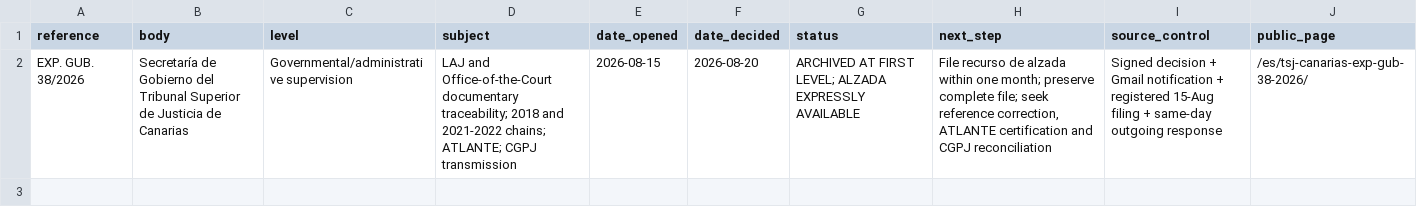
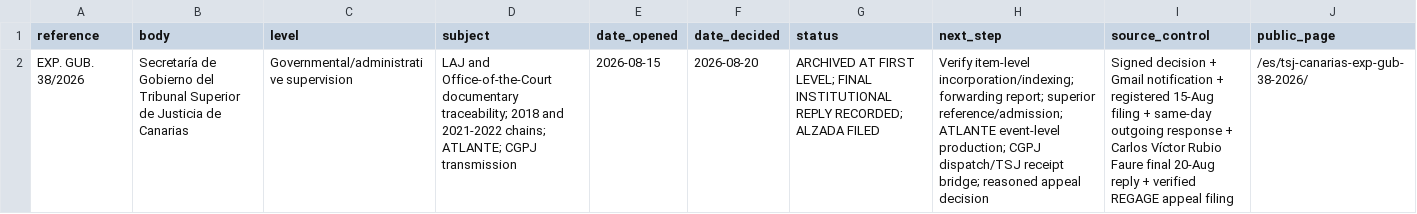
Before and after one commit to sbu001monterecco/por-derecho, a CSV file: archive/PROCEEDINGS_MASTER_REGISTER_TSJ_EXP_GUB_38_2026_ADDENDUM_20AUG2026.csv, drawn as a sheet; the diff names each change by its address in the sheet, - before the commit and + after, or states it on an @@ line.

Commit message:
Update TSJ 38/2026 proceedings master status

```diff
--- a/archive/PROCEEDINGS_MASTER_REGISTER_TSJ_EXP_GUB_38_2026_ADDENDUM_20AUG2026.csv
+++ b/archive/PROCEEDINGS_MASTER_REGISTER_TSJ_EXP_GUB_38_2026_ADDENDUM_20AUG2026.csv
-G2 (status): …FIRST LEVEL; ALZADA EXPRESSLY AVAILABLE
+G2 (status): …FIRST LEVEL; FINAL INSTITUTIONAL REPLY RECORDED; ALZADA FILED
-H2 (next_step): File recurso de alzada within one month; preserve complete file; seek reference correction, ATLANTE certification and CGPJ reconciliation
+H2 (next_step): Verify item-level incorporation/indexing; forwarding report; superior reference/admission; ATLANTE event-level production; CGPJ dispatch/TSJ receipt bridge; reasoned appeal decision
-I2 (source_control): …outgoing response
+I2 (source_control): …outgoing response + Carlos Víctor Rubio Faure final 20-Aug reply + verified REGAGE appeal filing
```
